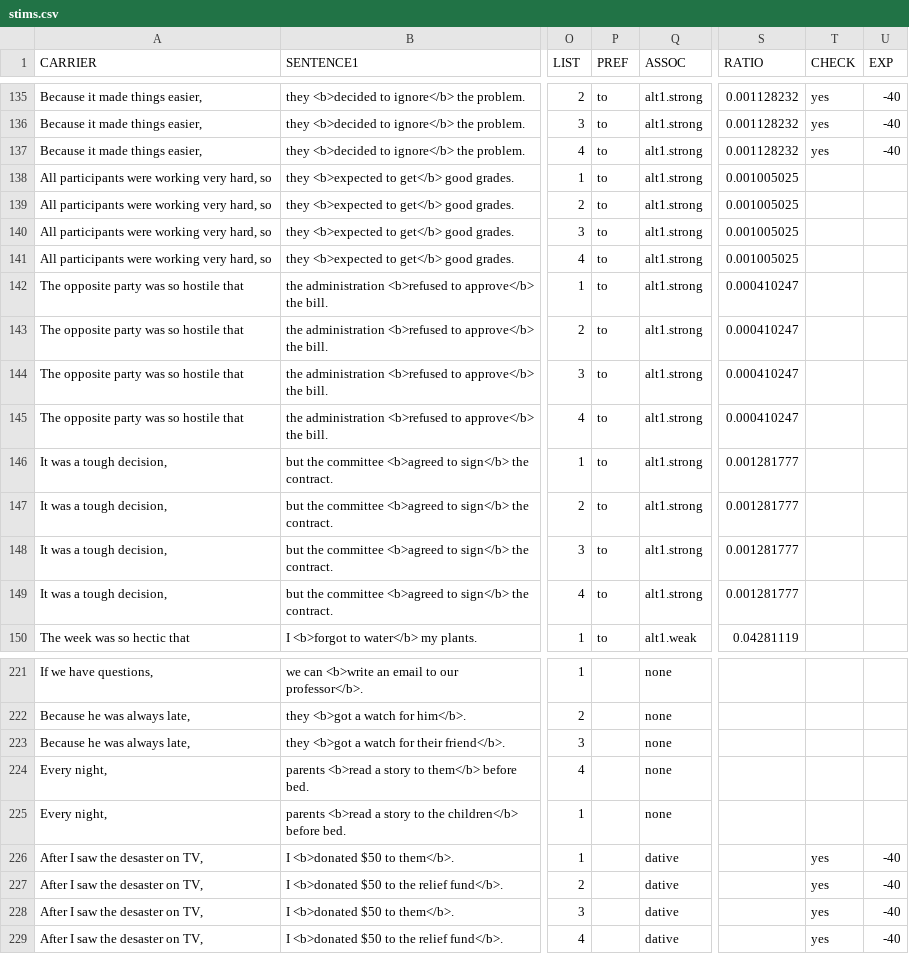
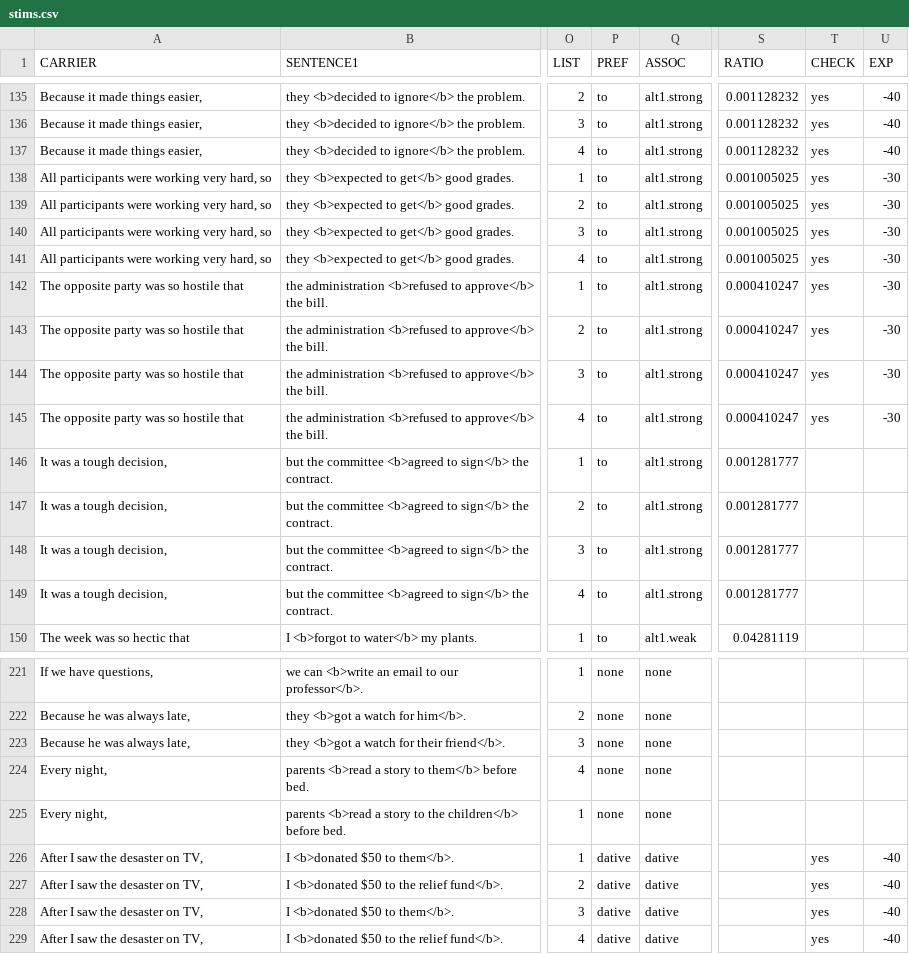
Before and after one commit to skeptikantin/s100, a CSV file: chunk_includes/stims.csv, drawn as a sheet; only a part is shown, gaps mark what is left out; the diff covers the shown part only; the diff names each change by its address in the sheet, - before the commit and + after, or states it on an @@ line.

Commit message:
Stims prefs

```diff
--- a/chunk_includes/stims.csv
+++ b/chunk_includes/stims.csv
-T138:T145 (CHECK): (empty)
+T138:T145 (CHECK): yes
-U138:U145 (EXP): (empty)
+U138:U145 (EXP): -30
-P221:P225 (PREF): (empty)
+P221:P225 (PREF): none
-P226:P229 (PREF): (empty)
+P226:P229 (PREF): dative
```
Also changed, not shown: 61 edited cells elsewhere in this file, chunk_includes/training.csv, 1 other file.
